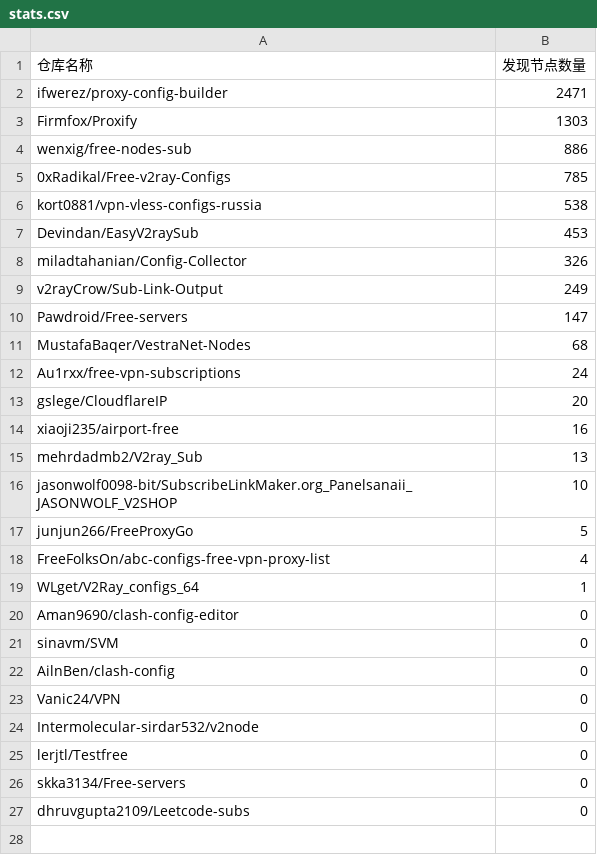
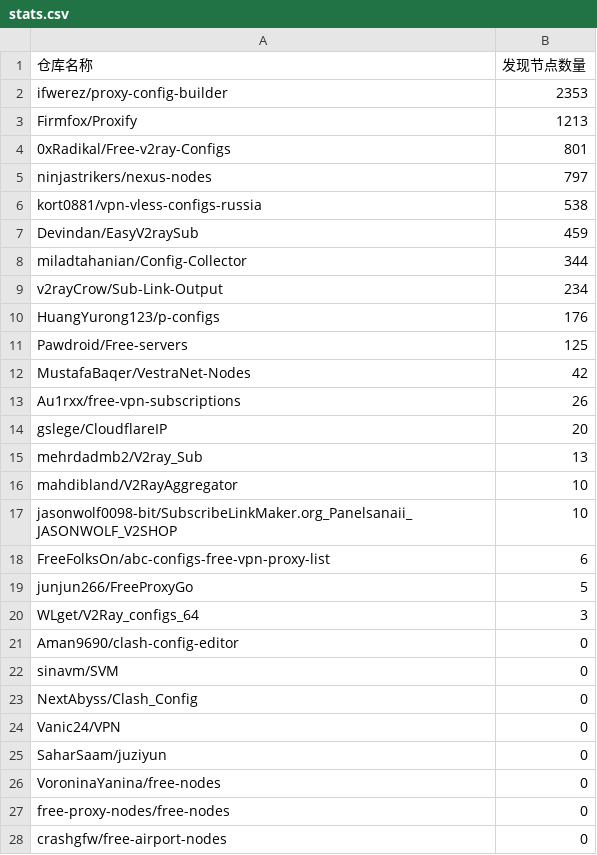
Before and after one commit to qjlxg/off, a CSV file: results/stats.csv, drawn as a sheet; only a part is shown; the shorter side is filled out with more unchanged rows; the diff covers the shown part only.

```diff
--- a/results/stats.csv
+++ b/results/stats.csv
@@ -1,26 +1,28 @@
 仓库名称,发现节点数量
-ifwerez/proxy-config-builder,2471
-Firmfox/Proxify,1303
-wenxig/free-nodes-sub,886
-0xRadikal/Free-v2ray-Configs,785
+ifwerez/proxy-config-builder,2353
+Firmfox/Proxify,1213
+0xRadikal/Free-v2ray-Configs,801
+ninjastrikers/nexus-nodes,797
 kort0881/vpn-vless-configs-russia,538
-Devindan/EasyV2raySub,453
-miladtahanian/Config-Collector,326
-v2rayCrow/Sub-Link-Output,249
-Pawdroid/Free-servers,147
-MustafaBaqer/VestraNet-Nodes,68
-Au1rxx/free-vpn-subscriptions,24
+Devindan/EasyV2raySub,459
+miladtahanian/Config-Collector,344
+v2rayCrow/Sub-Link-Output,234
+HuangYurong123/p-configs,176
+Pawdroid/Free-servers,125
+MustafaBaqer/VestraNet-Nodes,42
+Au1rxx/free-vpn-subscriptions,26
 gslege/CloudflareIP,20
-xiaoji235/airport-free,16
 mehrdadmb2/V2ray_Sub,13
+mahdibland/V2RayAggregator,10
 jasonwolf0098-bit/SubscribeLinkMaker.org_Panelsanaii_JASONWOLF_V2SHOP,10
+FreeFolksOn/abc-configs-free-vpn-proxy-list,6
 junjun266/FreeProxyGo,5
-FreeFolksOn/abc-configs-free-vpn-proxy-list,4
-WLget/V2Ray_configs_64,1
+WLget/V2Ray_configs_64,3
 Aman9690/clash-config-editor,0
 sinavm/SVM,0
-AilnBen/clash-config,0
+NextAbyss/Clash_Config,0
 Vanic24/VPN,0
-Intermolecular-sirdar532/v2node,0
-lerjtl/Testfree,0
-skka3134/Free-servers,0
+SaharSaam/juziyun,0
+VoroninaYanina/free-nodes,0
+free-proxy-nodes/free-nodes,0
+crashgfw/free-airport-nodes,0
```
Also changed, not shown: 1 added row elsewhere in this file, 1 other file.
